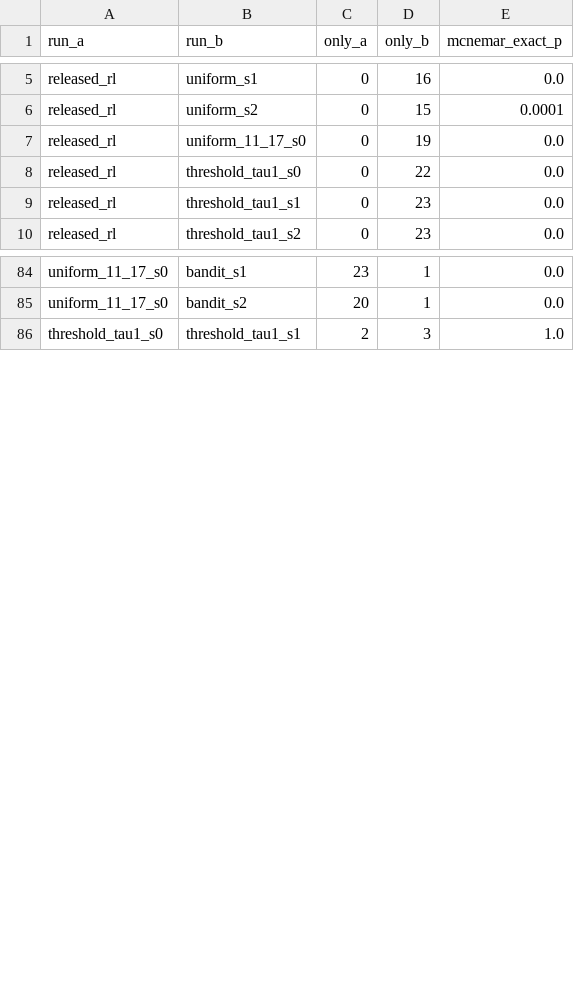
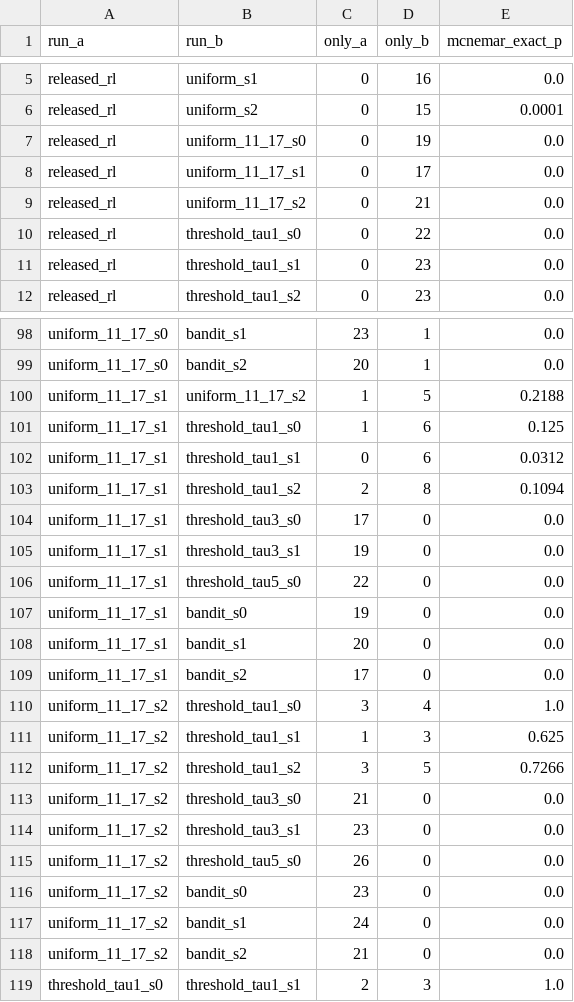
Before and after one commit to AcarBasaran/chasing-the-edge, a CSV file: results/hard_by_level_mcnemar.csv, drawn as a sheet; only a part is shown, gaps mark what is left out; the diff covers the shown part only.

```diff
--- a/results/hard_by_level_mcnemar.csv
+++ b/results/hard_by_level_mcnemar.csv
@@ -7,2 +7,4 @@ released_rl,uniform_s2,0,15,0.0001
 released_rl,uniform_11_17_s0,0,19,0.0
+released_rl,uniform_11_17_s1,0,17,0.0
+released_rl,uniform_11_17_s2,0,21,0.0
 released_rl,threshold_tau1_s0,0,22,0.0
@@ -85,2 +99,21 @@ uniform_11_17_s0,bandit_s1,23,1,0.0
 uniform_11_17_s0,bandit_s2,20,1,0.0
+uniform_11_17_s1,uniform_11_17_s2,1,5,0.2188
+uniform_11_17_s1,threshold_tau1_s0,1,6,0.125
+uniform_11_17_s1,threshold_tau1_s1,0,6,0.0312
+uniform_11_17_s1,threshold_tau1_s2,2,8,0.1094
+uniform_11_17_s1,threshold_tau3_s0,17,0,0.0
+uniform_11_17_s1,threshold_tau3_s1,19,0,0.0
+uniform_11_17_s1,threshold_tau5_s0,22,0,0.0
+uniform_11_17_s1,bandit_s0,19,0,0.0
+uniform_11_17_s1,bandit_s1,20,0,0.0
+uniform_11_17_s1,bandit_s2,17,0,0.0
+uniform_11_17_s2,threshold_tau1_s0,3,4,1.0
+uniform_11_17_s2,threshold_tau1_s1,1,3,0.625
+uniform_11_17_s2,threshold_tau1_s2,3,5,0.7266
+uniform_11_17_s2,threshold_tau3_s0,21,0,0.0
+uniform_11_17_s2,threshold_tau3_s1,23,0,0.0
+uniform_11_17_s2,threshold_tau5_s0,26,0,0.0
+uniform_11_17_s2,bandit_s0,23,0,0.0
+uniform_11_17_s2,bandit_s1,24,0,0.0
+uniform_11_17_s2,bandit_s2,21,0,0.0
 threshold_tau1_s0,threshold_tau1_s1,2,3,1.0
```
Also changed, not shown: 12 added rows elsewhere in this file, results/hard_by_level.csv, results/method_comparison_runs.csv, 18 other files.
